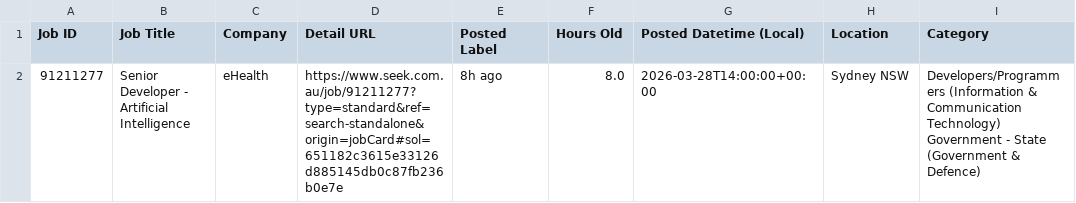
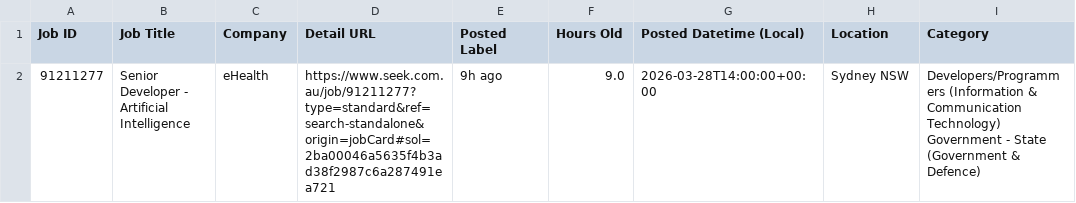
Before and after one commit to TIMXSHI/JobScrapper_SEEK_BA.BI, a CSV file: seek_MLAI_24h.csv, drawn as a sheet; only a part is shown; the diff names each change by its address in the sheet, - before the commit and + after, or states it on an @@ line.

```diff
--- a/seek_MLAI_24h.csv
+++ b/seek_MLAI_24h.csv
-D2 (Detail URL): https://www.seek.com.au/job/91211277?type=standard&ref=search-standalone&origin=jobCard#sol=651182c3615e33126d885145db0c87fb236b0e7e
+D2 (Detail URL): https://www.seek.com.au/job/91211277?type=standard&ref=search-standalone&origin=jobCard#sol=2ba00046a5635f4b3ad38f2987c6a287491ea721
-E2 (Posted Label): 8h ago
+E2 (Posted Label): 9h ago
-F2 (Hours Old): 8.0
+F2 (Hours Old): 9.0
```
